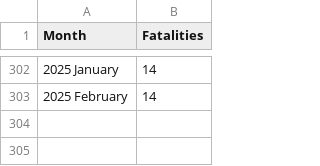
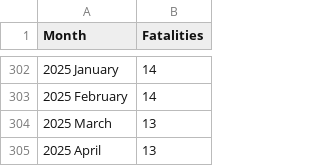
Before and after one commit to ECronin1973/WSAA-Project, a CSV file: data/road_fatalities.csv, drawn as a sheet; only a part is shown, gaps mark what is left out; the diff names each change by its address in the sheet, - before the commit and + after, or states it on an @@ line.

```diff
--- a/data/road_fatalities.csv
+++ b/data/road_fatalities.csv
+row 304: 2025 March | 13
+row 305: 2025 April | 13
```
Also changed, not shown: data/five_yr_fatalities.csv, 2 other files.
